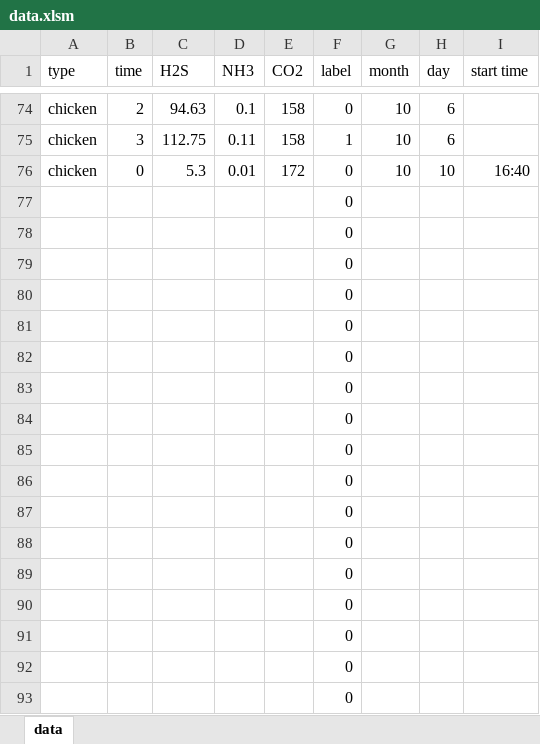
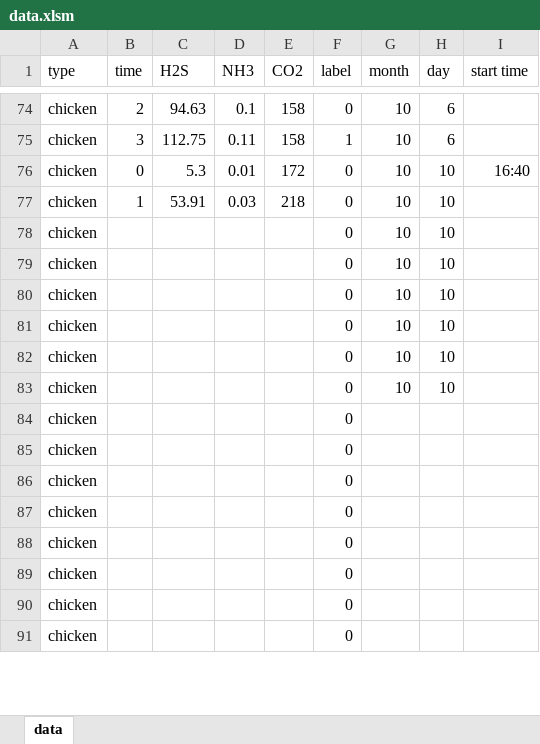
Before and after one commit to meat-project/meat-freshment-monitor-system, an Excel workbook: result/data.xlsm, sheet data, drawn as a sheet; only a part is shown, gaps mark what is left out; values as stored, in another font and other column widths than the file's, no borders; removed rows and columns are numbered as before the commit, all else as after; the diff covers the shown part only; the diff names each change by its address in the sheet, - before the commit and + after, or states it on an @@ line.

Commit message:
update 1010 result

```diff
--- a/result/data.xlsm (sheet data)
+++ b/result/data.xlsm (sheet data)
-row 77:  |  |  |  |  | 0
-row 78:  |  |  |  |  | 0
-row 79:  |  |  |  |  | 0
-row 80:  |  |  |  |  | 0
-row 81:  |  |  |  |  | 0
-row 82:  |  |  |  |  | 0
-row 83:  |  |  |  |  | 0
-row 84:  |  |  |  |  | 0
-row 85:  |  |  |  |  | 0
-row 86:  |  |  |  |  | 0
-row 87:  |  |  |  |  | 0
-row 88:  |  |  |  |  | 0
-row 89:  |  |  |  |  | 0
-row 90:  |  |  |  |  | 0
-row 91:  |  |  |  |  | 0
-row 92:  |  |  |  |  | 0
-row 93:  |  |  |  |  | 0
+row 77: chicken | 1 | 53.91 | 0.03 | 218 | 0 | 10 | 10
+row 78: chicken |  |  |  |  | 0 | 10 | 10
+row 79: chicken |  |  |  |  | 0 | 10 | 10
+row 80: chicken |  |  |  |  | 0 | 10 | 10
+row 81: chicken |  |  |  |  | 0 | 10 | 10
+row 82: chicken |  |  |  |  | 0 | 10 | 10
+row 83: chicken |  |  |  |  | 0 | 10 | 10
+row 84: chicken |  |  |  |  | 0
+row 85: chicken |  |  |  |  | 0
+row 86: chicken |  |  |  |  | 0
+row 87: chicken |  |  |  |  | 0
+row 88: chicken |  |  |  |  | 0
+row 89: chicken |  |  |  |  | 0
+row 90: chicken |  |  |  |  | 0
+row 91: chicken |  |  |  |  | 0
```
Also changed, not shown: 2 added rows elsewhere in this sheet.
